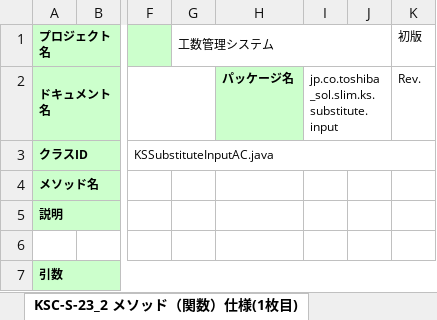
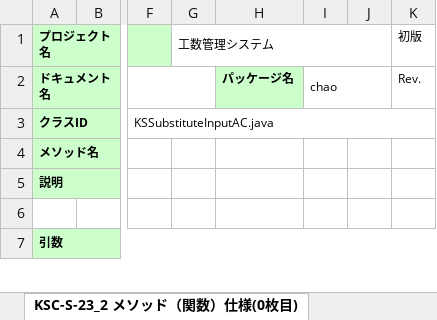
Before and after one commit to ngocvantu/Projects, an Excel workbook: Coding/SlimksSDDGennerator/template.xlsx, sheet KSC-S-23_2 メソッド（関数）仕様(0枚目), drawn as a sheet; only a part is shown, gaps mark what is left out; values as stored, in another font and other column widths than the file's, no borders; the diff names each change by its address in the sheet, - before the commit and + after, or states it on an @@ line.

```diff
--- a/Coding/SlimksSDDGennerator/template.xlsx (sheet KSC-S-23_2 メソッド（関数）仕様(0枚目))
+++ b/Coding/SlimksSDDGennerator/template.xlsx (sheet KSC-S-23_2 メソッド（関数）仕様(0枚目))
-sheet tab: KSC-S-23_2 メソッド（関数）仕様(1枚目)
+sheet tab: KSC-S-23_2 メソッド（関数）仕様(0枚目)
-I2: jp.co.toshiba_sol.slim.ks.substitute.input
+I2: chao
```
Also changed, not shown: sheet KSC-S-23_3メソッドロジック図(0枚目), other sheet tabs, charts or pictures, 3 other files.
